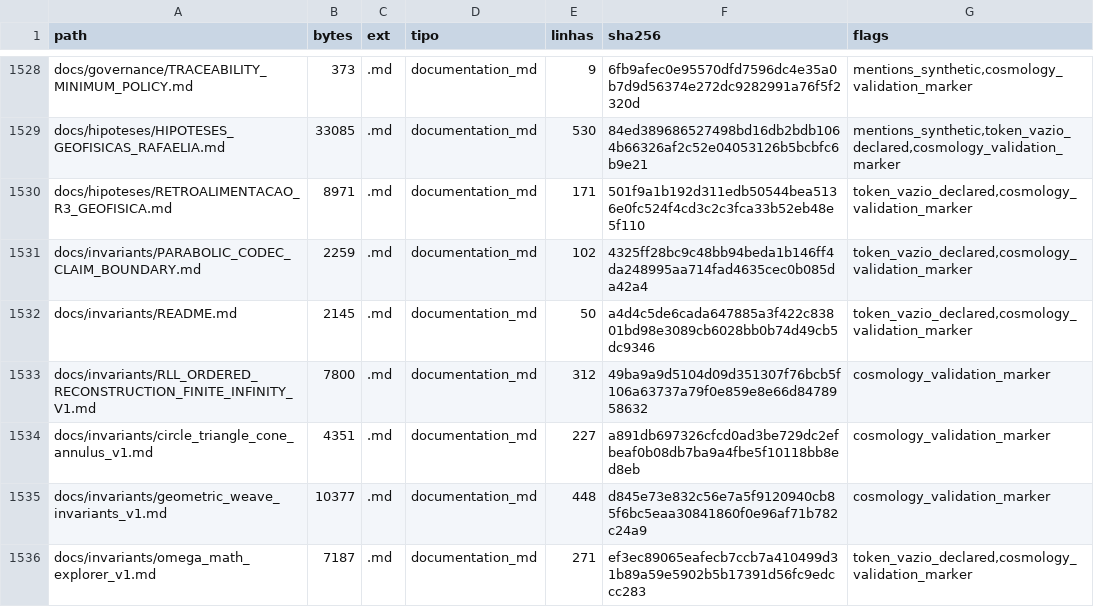
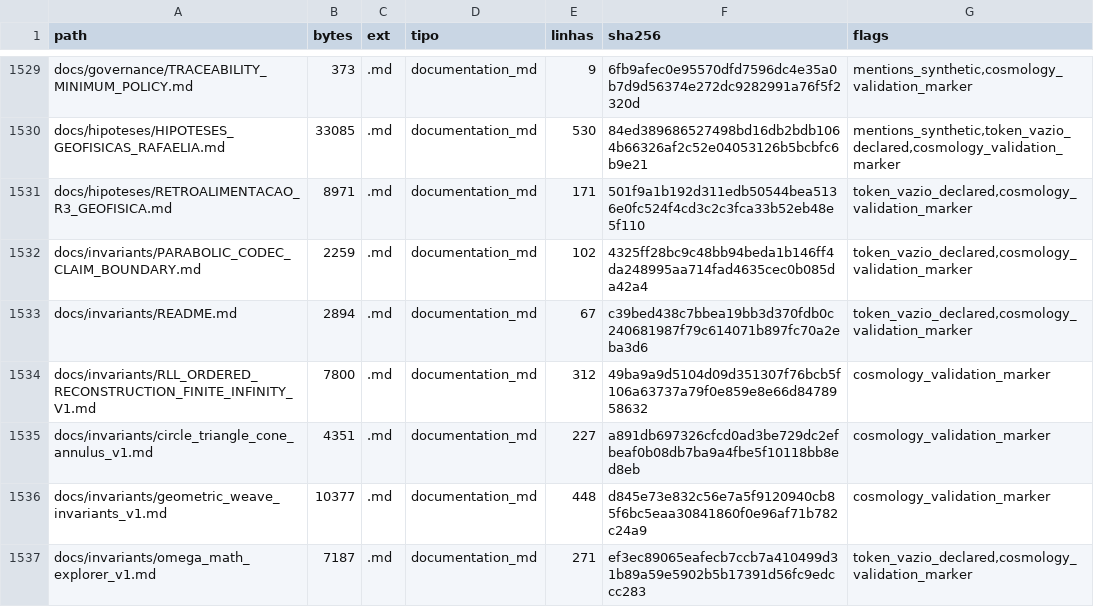
Before and after one commit to instituto-Rafael/relativity-living-light, a TSV file: data/results/repo_inventory.tsv, drawn as a sheet; only a part is shown, gaps mark what is left out; the diff covers the shown part only.

```diff
--- a/data/results/repo_inventory.tsv
+++ b/data/results/repo_inventory.tsv
@@ -1531,3 +1532,3 @@ docs/hipoteses/RETROALIMENTACAO_R3_GEOFISICA.md	8971	.md	documentation_md	171	50
 docs/invariants/PARABOLIC_CODEC_CLAIM_BOUNDARY.md	2259	.md	documentation_md	102	4325ff28bc9c48bb94beda1b146ff4da248995aa714fad4635cec0b085da42a4	token_vazio_declared,cosmology_validation_marker
-docs/invariants/README.md	2145	.md	documentation_md	50	a4d4c5de6cada647885a3f422c83801bd98e3089cb6028bb0b74d49cb5dc9346	token_vazio_declared,cosmology_validation_marker
+docs/invariants/README.md	2894	.md	documentation_md	67	c39bed438c7bbea19bb3d370fdb0c240681987f79c614071b897fc70a2eba3d6	token_vazio_declared,cosmology_validation_marker
 docs/invariants/RLL_ORDERED_RECONSTRUCTION_FINITE_INFINITY_V1.md	7800	.md	documentation_md	312	49ba9a9d5104d09d351307f76bcb5f106a63737a79f0e859e8e66d8478958632	cosmology_validation_marker
```
Also changed, not shown: 4 added rows and 3 edited cells elsewhere in this file, 4 other files.
